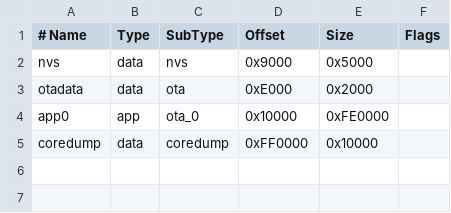
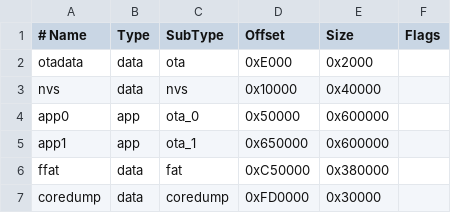
Before and after one commit to schreibfaul1/ESP32_Arduino_ESPIDF, a CSV file: boards/dev-16MB.csv, drawn as a sheet.

```diff
--- a/boards/dev-16MB.csv
+++ b/boards/dev-16MB.csv
@@ -1,5 +1,7 @@
 # Name,     Type,   SubType,   Offset,   Size,     Flags
-  nvs,      data,   nvs,       0x9000,   0x5000,
   otadata,  data,   ota,       0xE000,   0x2000,
-  app0,     app,    ota_0,     0x10000,  0xFE0000,
-  coredump, data,   coredump,  0xFF0000, 0x10000,
+  nvs,      data,   nvs,       0x10000,  0x40000,
+  app0,     app,    ota_0,     0x50000,  0x600000,
+  app1,     app,    ota_1,     0x650000, 0x600000,
+  ffat,     data,   fat,       0xC50000, 0x380000,
+  coredump, data,   coredump,  0xFD0000, 0x30000,
```
Also changed, not shown: 5 other files.
